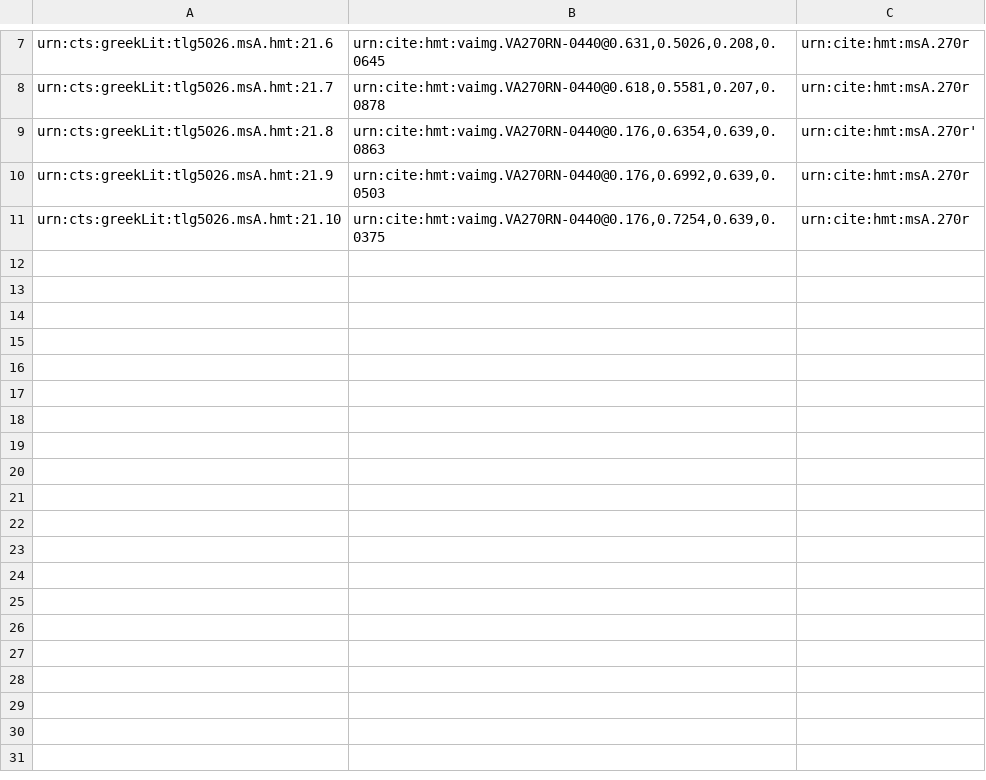
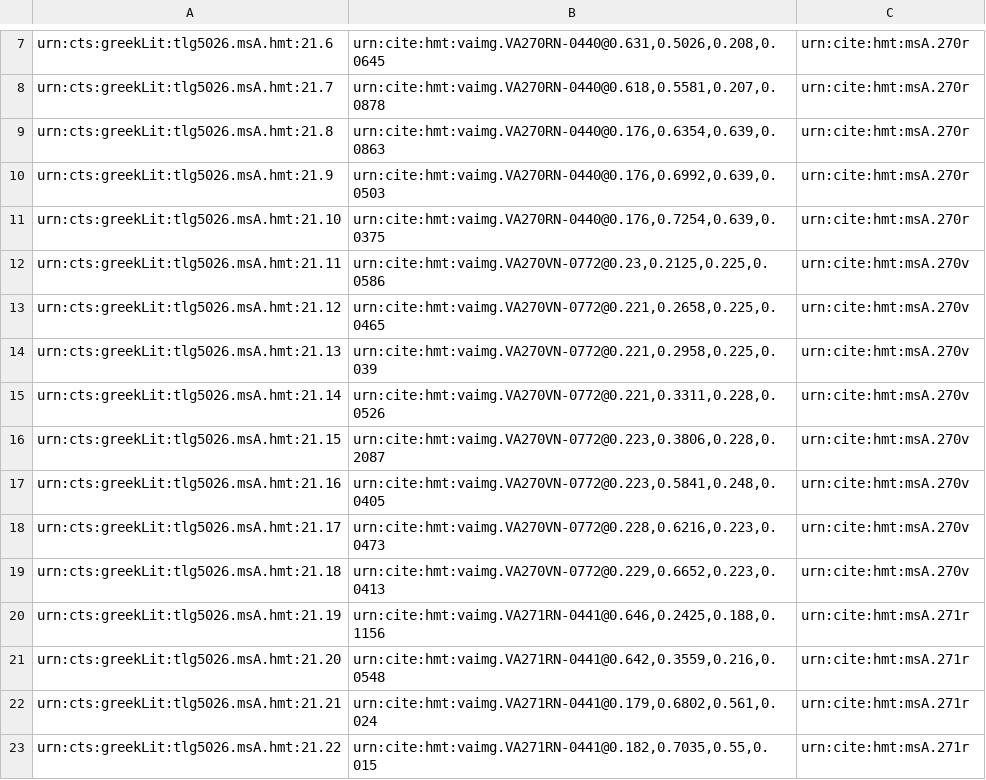
Before and after one commit to cjschu17/hcil-20, a CSV file: collections/venA-mainScholia.csv, drawn as a sheet; only a part is shown, gaps mark what is left out.

Commit message:
Update venA-mainScholia.csv

```diff
--- a/collections/venA-mainScholia.csv
+++ b/collections/venA-mainScholia.csv
@@ -8,4 +8,16 @@ urn:cts:greekLit:tlg5026.msA.hmt:21.6,"urn:cite:hmt:vaimg.VA270RN-0440@0.631,0.5
 urn:cts:greekLit:tlg5026.msA.hmt:21.7,"urn:cite:hmt:vaimg.VA270RN-0440@0.618,0.5581,0.207,0.0878",urn:cite:hmt:msA.270r
-urn:cts:greekLit:tlg5026.msA.hmt:21.8,"urn:cite:hmt:vaimg.VA270RN-0440@0.176,0.6354,0.639,0.0863",urn:cite:hmt:msA.270r'
+urn:cts:greekLit:tlg5026.msA.hmt:21.8,"urn:cite:hmt:vaimg.VA270RN-0440@0.176,0.6354,0.639,0.0863",urn:cite:hmt:msA.270r
 urn:cts:greekLit:tlg5026.msA.hmt:21.9,"urn:cite:hmt:vaimg.VA270RN-0440@0.176,0.6992,0.639,0.0503",urn:cite:hmt:msA.270r
 urn:cts:greekLit:tlg5026.msA.hmt:21.10,"urn:cite:hmt:vaimg.VA270RN-0440@0.176,0.7254,0.639,0.0375",urn:cite:hmt:msA.270r
+urn:cts:greekLit:tlg5026.msA.hmt:21.11,"urn:cite:hmt:vaimg.VA270VN-0772@0.23,0.2125,0.225,0.0586",urn:cite:hmt:msA.270v
+urn:cts:greekLit:tlg5026.msA.hmt:21.12,"urn:cite:hmt:vaimg.VA270VN-0772@0.221,0.2658,0.225,0.0465",urn:cite:hmt:msA.270v
+urn:cts:greekLit:tlg5026.msA.hmt:21.13,"urn:cite:hmt:vaimg.VA270VN-0772@0.221,0.2958,0.225,0.039",urn:cite:hmt:msA.270v
+urn:cts:greekLit:tlg5026.msA.hmt:21.14,"urn:cite:hmt:vaimg.VA270VN-0772@0.221,0.3311,0.228,0.0526",urn:cite:hmt:msA.270v
+urn:cts:greekLit:tlg5026.msA.hmt:21.15,"urn:cite:hmt:vaimg.VA270VN-0772@0.223,0.3806,0.228,0.2087",urn:cite:hmt:msA.270v
+urn:cts:greekLit:tlg5026.msA.hmt:21.16,"urn:cite:hmt:vaimg.VA270VN-0772@0.223,0.5841,0.248,0.0405",urn:cite:hmt:msA.270v
+urn:cts:greekLit:tlg5026.msA.hmt:21.17,"urn:cite:hmt:vaimg.VA270VN-0772@0.228,0.6216,0.223,0.0473",urn:cite:hmt:msA.270v
+urn:cts:greekLit:tlg5026.msA.hmt:21.18,"urn:cite:hmt:vaimg.VA270VN-0772@0.229,0.6652,0.223,0.0413",urn:cite:hmt:msA.270v
+urn:cts:greekLit:tlg5026.msA.hmt:21.19,"urn:cite:hmt:vaimg.VA271RN-0441@0.646,0.2425,0.188,0.1156",urn:cite:hmt:msA.271r
+urn:cts:greekLit:tlg5026.msA.hmt:21.20,"urn:cite:hmt:vaimg.VA271RN-0441@0.642,0.3559,0.216,0.0548",urn:cite:hmt:msA.271r
+urn:cts:greekLit:tlg5026.msA.hmt:21.21,"urn:cite:hmt:vaimg.VA271RN-0441@0.179,0.6802,0.561,0.024",urn:cite:hmt:msA.271r
+urn:cts:greekLit:tlg5026.msA.hmt:21.22,"urn:cite:hmt:vaimg.VA271RN-0441@0.182,0.7035,0.55,0.015",urn:cite:hmt:msA.271r
```
